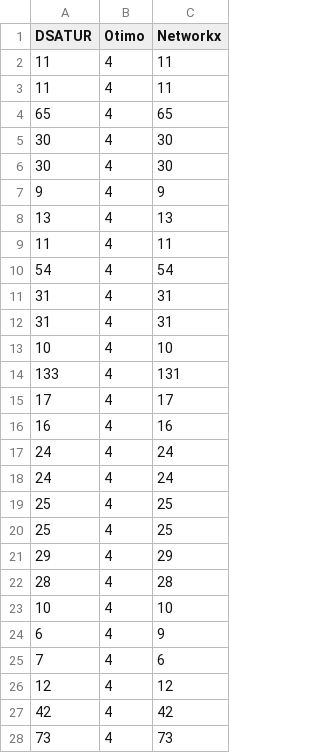
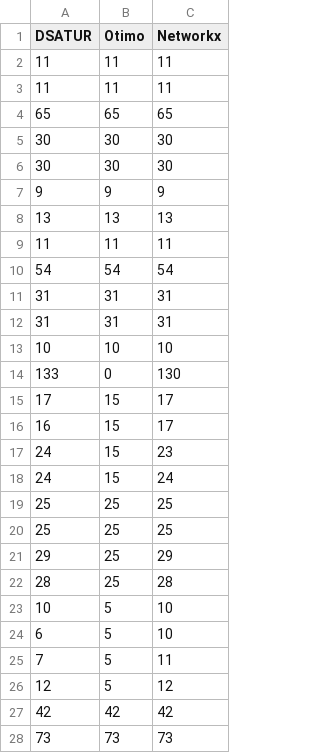
Before and after one commit to JohnVithor/Trabalho-de-Grafos, a CSV file: resultados.csv, drawn as a sheet; only a part is shown; the diff covers the shown part only.

```diff
--- a/resultados.csv
+++ b/resultados.csv
@@ -1,28 +1,28 @@
 DSATUR;Otimo;Networkx
-11;4;11
-11;4;11
-65;4;65
-30;4;30
-30;4;30
-9;4;9
-13;4;13
-11;4;11
-54;4;54
-31;4;31
-31;4;31
-10;4;10
-133;4;131
-17;4;17
-16;4;16
-24;4;24
-24;4;24
-25;4;25
-25;4;25
-29;4;29
-28;4;28
-10;4;10
-6;4;9
-7;4;6
-12;4;12
-42;4;42
-73;4;73
+11;11;11
+11;11;11
+65;65;65
+30;30;30
+30;30;30
+9;9;9
+13;13;13
+11;11;11
+54;54;54
+31;31;31
+31;31;31
+10;10;10
+133;0;130
+17;15;17
+16;15;17
+24;15;23
+24;15;24
+25;25;25
+25;25;25
+29;25;29
+28;25;28
+10;5;10
+6;5;10
+7;5;11
+12;5;12
+42;42;42
+73;73;73
```
Also changed, not shown: 1 added row, 1 removed row and 36 edited cells elsewhere in this file, 5 other files.
